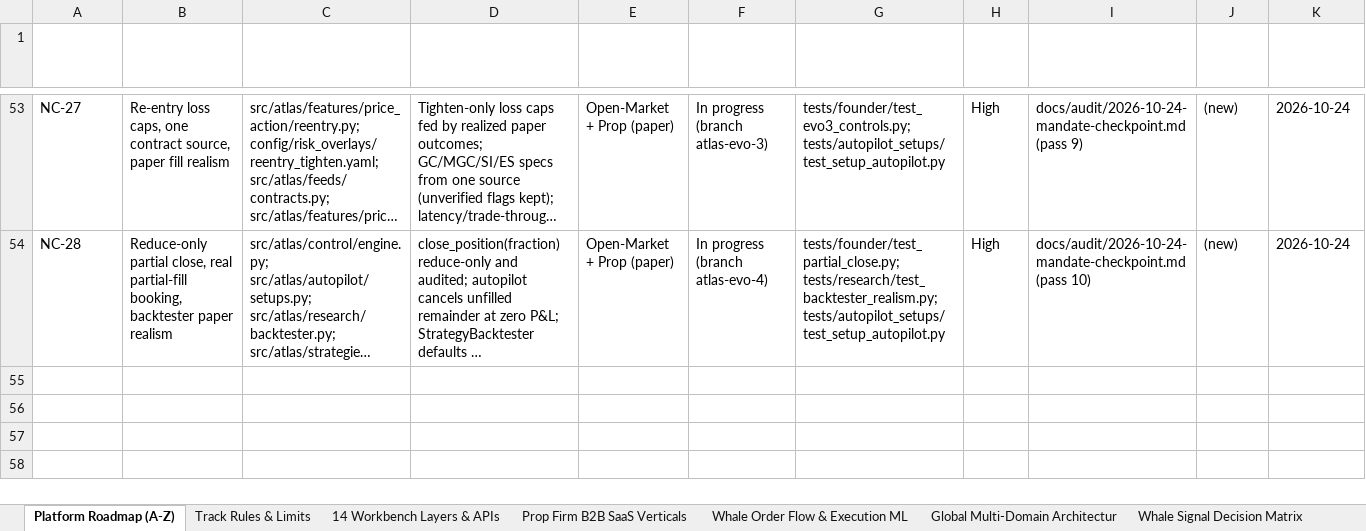
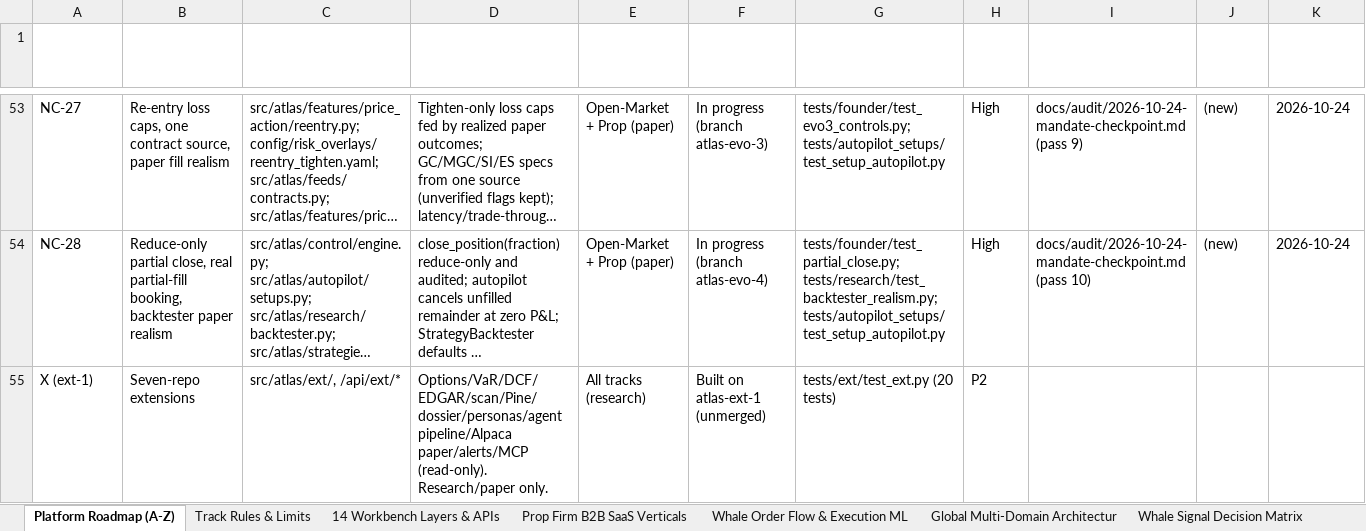
Before and after one commit to MISHHF93/ATLAS, an Excel workbook: ATLAS Platform Master Roadmap & Technical Specifications (A-Z).xlsx, sheet Platform Roadmap (A-Z), drawn as a sheet; only a part is shown, gaps mark what is left out; long unchanged cells end in …; values as stored, in another font and other column widths than the file's, no borders; table styles not drawn; the diff names each change by its address in the sheet, - before the commit and + after, or states it on an @@ line.

Commit message:
ext-1: seven-repo gap audit + atlas.ext (options, VaR, DCF, EDGAR, scan/Pine, dossier, personas, agent pipeline, Alpaca paper, alerts, read-only MCP), preview_order, UI tabs

```diff
--- a/ATLAS Platform Master Roadmap & Technical Specifications (A-Z).xlsx (sheet Platform Roadmap (A-Z))
+++ b/ATLAS Platform Master Roadmap & Technical Specifications (A-Z).xlsx (sheet Platform Roadmap (A-Z))
+row 55: X (ext-1) | Seven-repo extensions | src/atlas/ext/, /api/ext/* | Options/VaR/DCF/EDGAR/scan/Pine/dossier/personas/agent pipeline/Alpaca paper/alerts/MCP (read-only). Research/paper only. | All tracks (research) | Built on atlas-ext-1 (unmerged) | tests/ext/test_ext.py (20 tests) | P2
```
Also changed, not shown: sheet Changelog & Legend, 29 other files.
